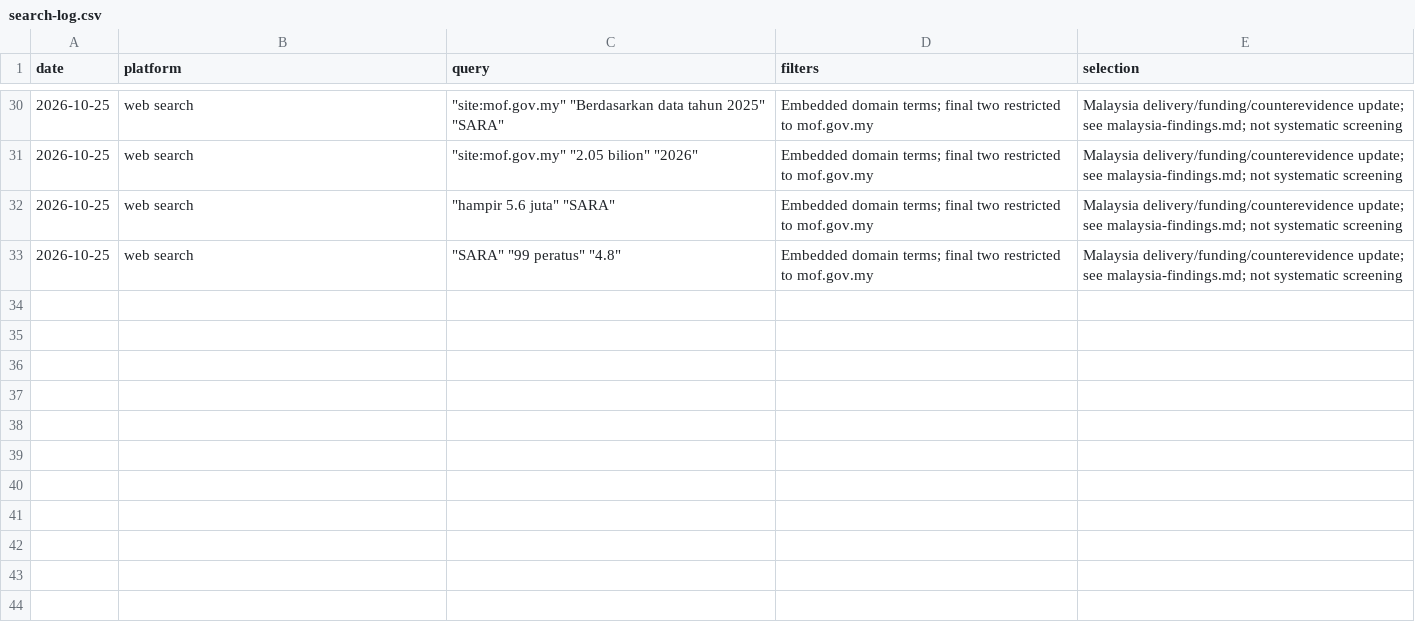
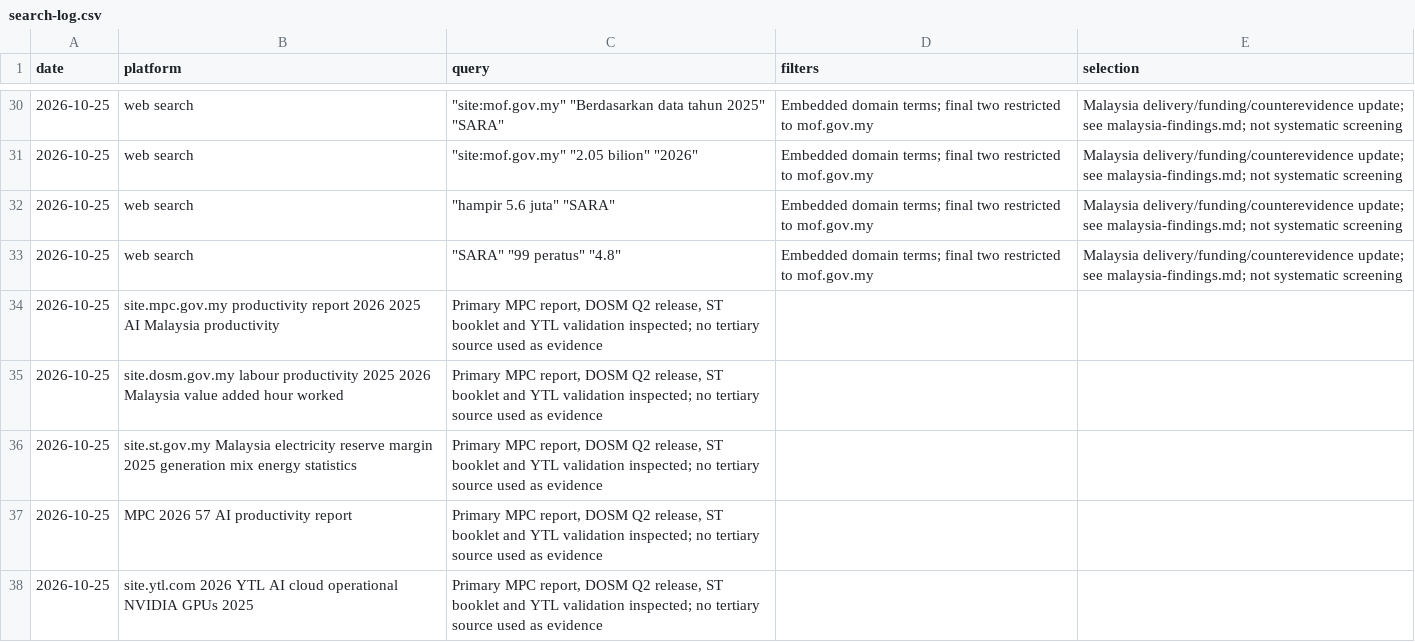
Before and after one commit to meorajrul/meor-blog, a CSV file: research/articles/universal-high-income/search-log.csv, drawn as a sheet; only a part is shown, gaps mark what is left out; the diff names each change by its address in the sheet, - before the commit and + after, or states it on an @@ line.

Commit message:
Add Malaysia productivity, AI and energy evidence to UHI essay

```diff
--- a/research/articles/universal-high-income/search-log.csv
+++ b/research/articles/universal-high-income/search-log.csv
+row 34: 2026-10-25 | site.mpc.gov.my productivity report 2026 2025 AI Malaysia productivity | Primary MPC report, DOSM Q2 release, ST booklet and YTL validation inspected; no tertiary source used as evidence
+row 35: 2026-10-25 | site.dosm.gov.my labour productivity 2025 2026 Malaysia value added hour worked | Primary MPC report, DOSM Q2 release, ST booklet and YTL validation inspected; no tertiary source used as evidence
+row 36: 2026-10-25 | site.st.gov.my Malaysia electricity reserve margin 2025 generation mix energy statistics | Primary MPC report, DOSM Q2 release, ST booklet and YTL validation inspected; no tertiary source used as evidence
+row 37: 2026-10-25 | MPC 2026 57 AI productivity report | Primary MPC report, DOSM Q2 release, ST booklet and YTL validation inspected; no tertiary source used as evidence
+row 38: 2026-10-25 | site.ytl.com 2026 YTL AI cloud operational NVIDIA GPUs 2025 | Primary MPC report, DOSM Q2 release, ST booklet and YTL validation inspected; no tertiary source used as evidence
```
Also changed, not shown: 31 other files.
